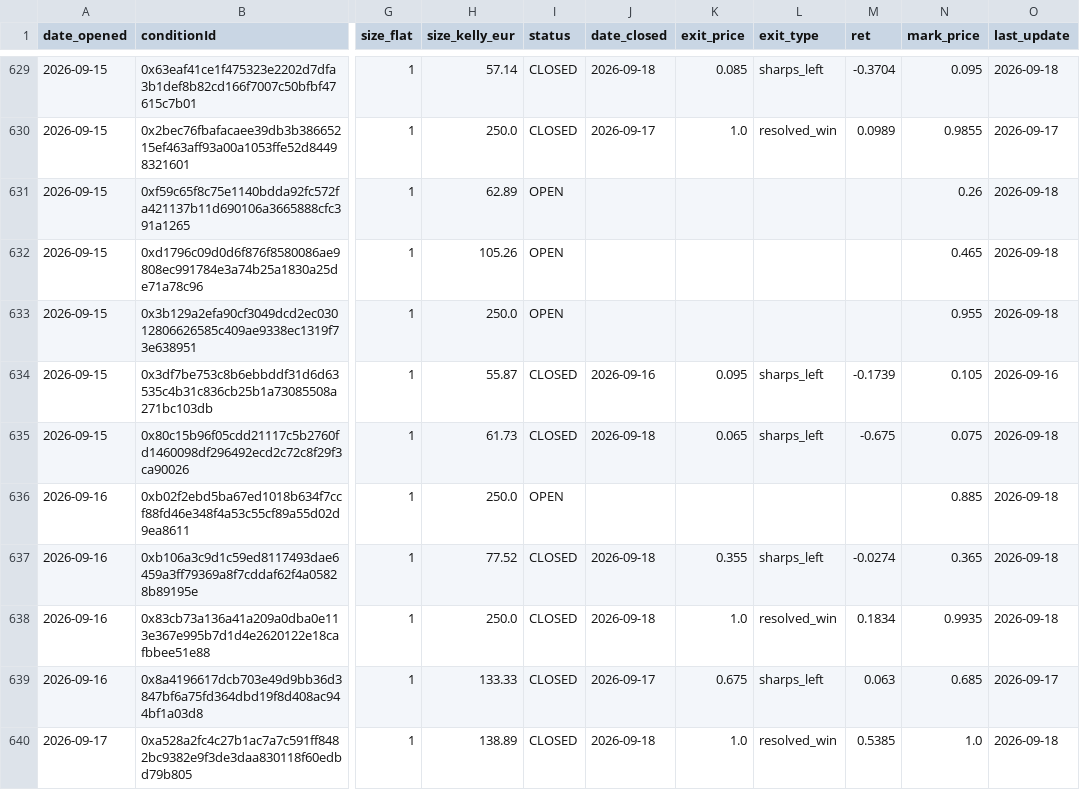
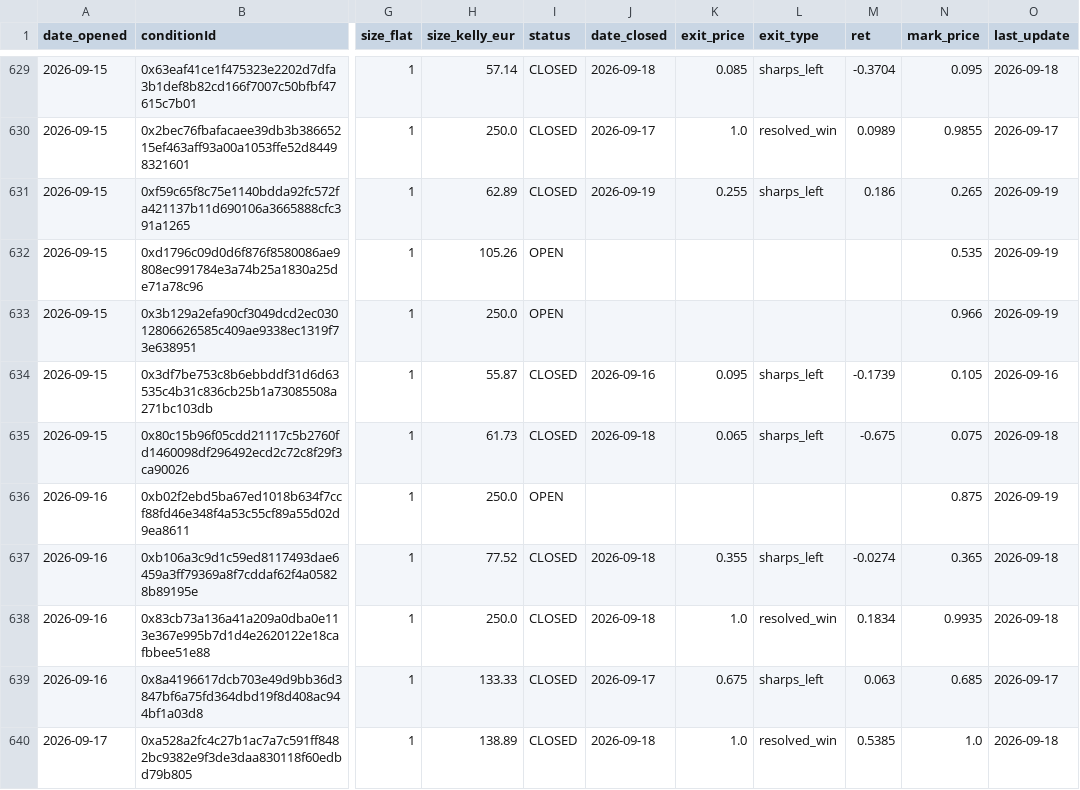
Before and after one commit to pietrodebernardi03-code/Polymarket-Consensus-Trading, a CSV file: paper_ledger.csv, drawn as a sheet; only a part is shown, gaps mark what is left out; the diff covers the shown part only; the diff names each change by its address in the sheet, - before the commit and + after, or states it on an @@ line.

```diff
--- a/paper_ledger.csv
+++ b/paper_ledger.csv
-I631 (status): OPEN
+I631 (status): CLOSED
-J631 (date_closed): (empty)
+J631 (date_closed): 2026-09-19
-K631 (exit_price): (empty)
+K631 (exit_price): 0.255
-L631 (exit_type): (empty)
+L631 (exit_type): sharps_left
-M631 (ret): (empty)
+M631 (ret): 0.186
-N631 (mark_price): 0.26
+N631 (mark_price): 0.265
-O631:O633 (last_update): 2026-09-18
+O631:O633 (last_update): 2026-09-19
-N632 (mark_price): 0.465
+N632 (mark_price): 0.535
-N633 (mark_price): 0.955
+N633 (mark_price): 0.966
-N636 (mark_price): 0.885
+N636 (mark_price): 0.875
-O636 (last_update): 2026-09-18
+O636 (last_update): 2026-09-19
```
Also changed, not shown: 6 added rows and 116 edited cells elsewhere in this file, 1 other file.
